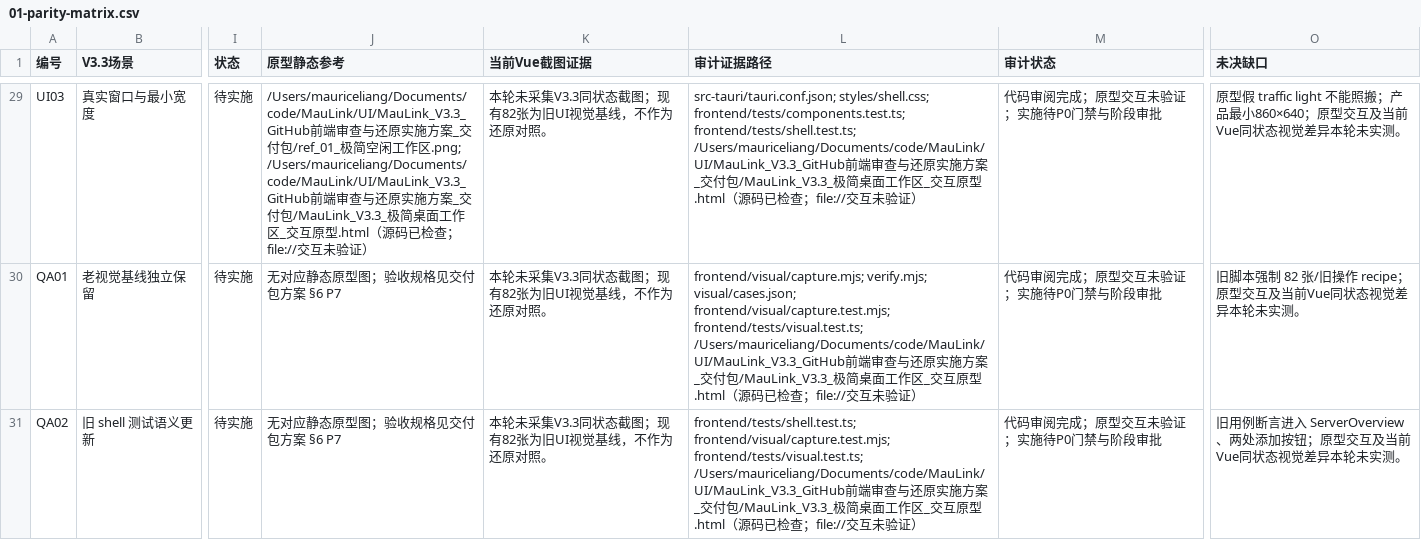
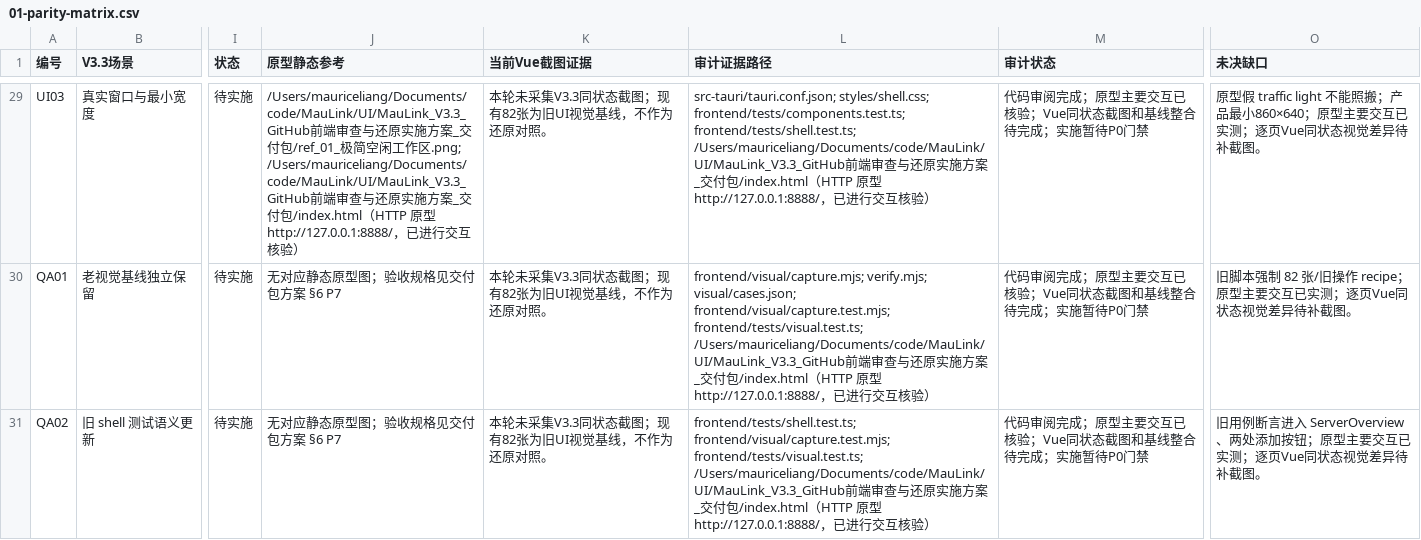
Before and after one commit to MauriceLiang/MauLink, a CSV file: docs/redesign-v33/01-parity-matrix.csv, drawn as a sheet; only a part is shown, gaps mark what is left out; the diff covers the shown part only; the diff names each change by its address in the sheet, - before the commit and + after, or states it on an @@ line.

```diff
--- a/docs/redesign-v33/01-parity-matrix.csv
+++ b/docs/redesign-v33/01-parity-matrix.csv
-J29 (原型静态参考): …付包/MauLink_V3.3_极简桌面工作区_交互原型.html（源码已检查；file://交互未验证）
+J29 (原型静态参考): …付包/index.html（HTTP 原型 http://127.0.0.1:8888/，已进行交互核验）
-L29 (审计证据路径): …付包/MauLink_V3.3_极简桌面工作区_交互原型.html（源码已检查；file://交互未验证）
+L29 (审计证据路径): …付包/index.html（HTTP 原型 http://127.0.0.1:8888/，已进行交互核验）
-M29:M31 (审计状态): 代码审阅完成；原型交互未验证；实施待P0门禁与阶段审批
+M29:M31 (审计状态): 代码审阅完成；原型主要交互已核验；Vue同状态截图和基线整合待完成；实施暂待P0门禁
-O29 (未决缺口): …860×640；原型交互及当前Vue同状态视觉差异本轮未实测。
+O29 (未决缺口): …860×640；原型主要交互已实测；逐页Vue同状态视觉差异待补截图。
-L30 (审计证据路径): …付包/MauLink_V3.3_极简桌面工作区_交互原型.html（源码已检查；file://交互未验证）
+L30 (审计证据路径): …付包/index.html（HTTP 原型 http://127.0.0.1:8888/，已进行交互核验）
-O30 (未决缺口): …recipe；原型交互及当前Vue同状态视觉差异本轮未实测。
+O30 (未决缺口): …recipe；原型主要交互已实测；逐页Vue同状态视觉差异待补截图。
-L31 (审计证据路径): …付包/MauLink_V3.3_极简桌面工作区_交互原型.html（源码已检查；file://交互未验证）
+L31 (审计证据路径): …付包/index.html（HTTP 原型 http://127.0.0.1:8888/，已进行交互核验）
-O31 (未决缺口): …钮；原型交互及当前Vue同状态视觉差异本轮未实测。
+O31 (未决缺口): …钮；原型主要交互已实测；逐页Vue同状态视觉差异待补截图。
```
Also changed, not shown: 104 edited cells elsewhere in this file, 1 other file.
